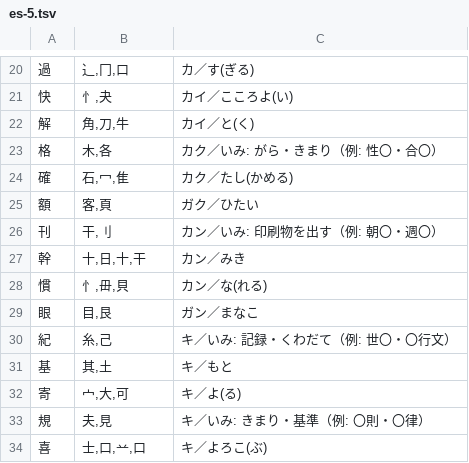
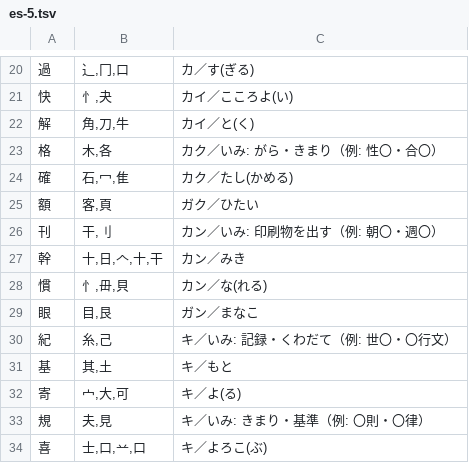
Before and after one commit to piggest/kanji-quiz, a TSV file: es-5.tsv, drawn as a sheet; only a part is shown, gaps mark what is left out.

```diff
--- a/es-5.tsv
+++ b/es-5.tsv
@@ -26,3 +26,3 @@
 刊	干,刂	カン／いみ: 印刷物を出す（例: 朝〇・週〇）
-幹	十,日,十,干	カン／みき
+幹	十,日,𠆢,十,干	カン／みき
 慣	忄,毌,貝	カン／な(れる)
```
Also changed, not shown: jhs-1mid.tsv.
